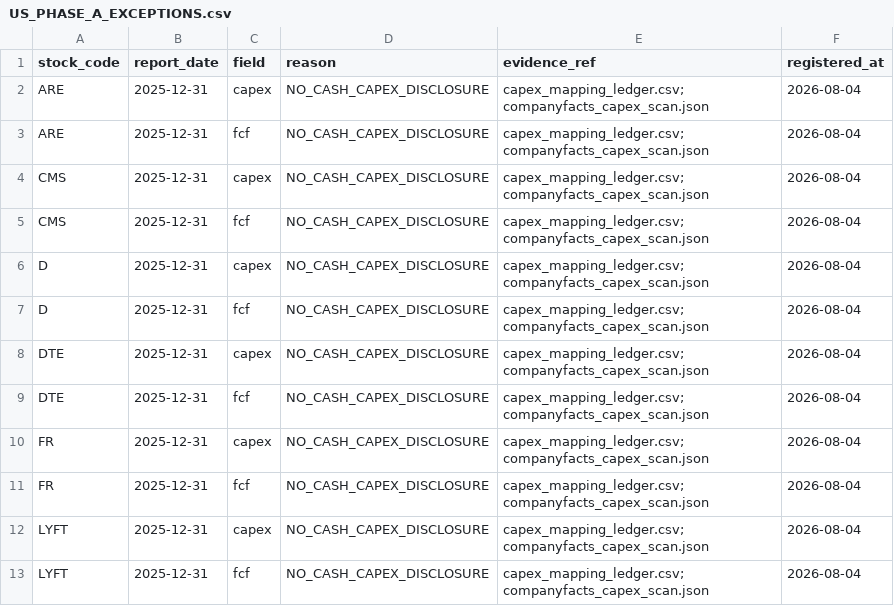
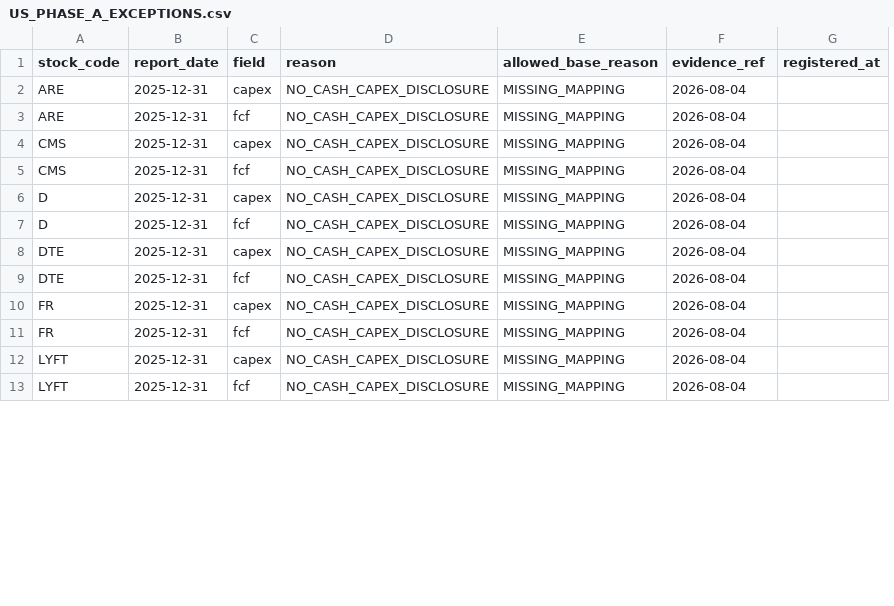
Before and after one commit to harryhhh111/stock-data-system, a CSV file: docs/core/US_PHASE_A_EXCEPTIONS.csv, drawn as a sheet; only a part is shown; removed rows and columns are numbered as before the commit, all else as after; the diff names each change by its address in the sheet, - before the commit and + after, or states it on an @@ line.

Commit message:
feat(compare): tighten REGISTERED_EXCEPTION contract
- load_registered_exceptions() now returns key -> allowed base reasons,
  parsing the new allowed_base_reason column.
- classify_diff() computes the normal base reason first; only when
  old_val is non-NULL, new_val is NULL, and base reason is in the
  exception's allowed set does it return REGISTERED_EXCEPTION.
- Add tests for exact match, key mismatch, old-NULL, value mismatch,
  base-reason mismatch, and allowed reason match.
- Update US_PHASE_A_EXCEPTIONS.csv with allowed_base_reason=MISSING_MAPPING.
- Document REGISTERED_EXCEPTION preconditions in retirement plan.

```diff
--- a/docs/core/US_PHASE_A_EXCEPTIONS.csv
+++ b/docs/core/US_PHASE_A_EXCEPTIONS.csv
-column E (evidence_ref), rows 2-13: all capex_mapping_ledger.csv; companyfacts_capex_scan.json
+column E (allowed_base_reason), rows 2-13: all MISSING_MAPPING
+column G (registered_at), empty
-F1: registered_at
+F1: evidence_ref
```
Also changed, not shown: 4 other files.
